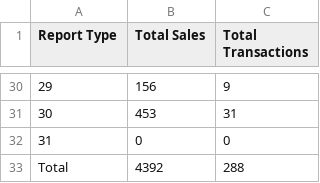
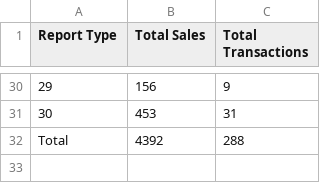
Before and after one commit to kantinen/data, a CSV file: 2019/salg-i-ven/04.csv, drawn as a sheet; only a part is shown, gaps mark what is left out; the diff names each change by its address in the sheet, - before the commit and + after, or states it on an @@ line.

Commit message:
Remove non-existing days

```diff
--- a/2019/salg-i-ven/04.csv
+++ b/2019/salg-i-ven/04.csv
-row 32: 31 | 0 | 0
```
